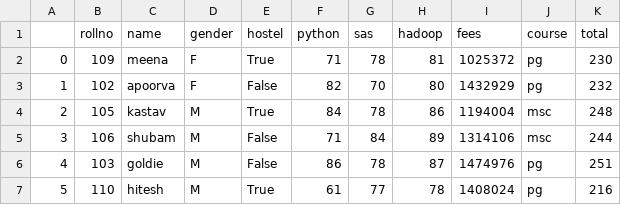
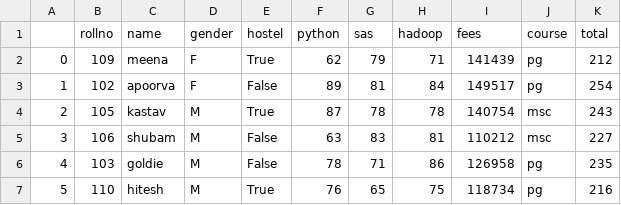
Before and after one commit to muitds/dupython18, a CSV file: students2.csv, drawn as a sheet; only a part is shown; the diff covers the shown part only.

```diff
--- a/students2.csv
+++ b/students2.csv
@@ -1,7 +1,7 @@
 ,rollno,name,gender,hostel,python,sas,hadoop,fees,course,total
-0,109,meena,F,True,71,78,81,1025372,pg,230
-1,102,apoorva,F,False,82,70,80,1432929,pg,232
-2,105,kastav,M,True,84,78,86,1194004,msc,248
-3,106,shubam,M,False,71,84,89,1314106,msc,244
-4,103,goldie,M,False,86,78,87,1474976,pg,251
-5,110,hitesh,M,True,61,77,78,1408024,pg,216
+0,109,meena,F,True,62,79,71,141439,pg,212
+1,102,apoorva,F,False,89,81,84,149517,pg,254
+2,105,kastav,M,True,87,78,78,140754,msc,243
+3,106,shubam,M,False,63,83,81,110212,msc,227
+4,103,goldie,M,False,78,71,86,126958,pg,235
+5,110,hitesh,M,True,76,65,75,118734,pg,216
```
Also changed, not shown: 25 edited cells elsewhere in this file, students3.csv, 6 other files.
